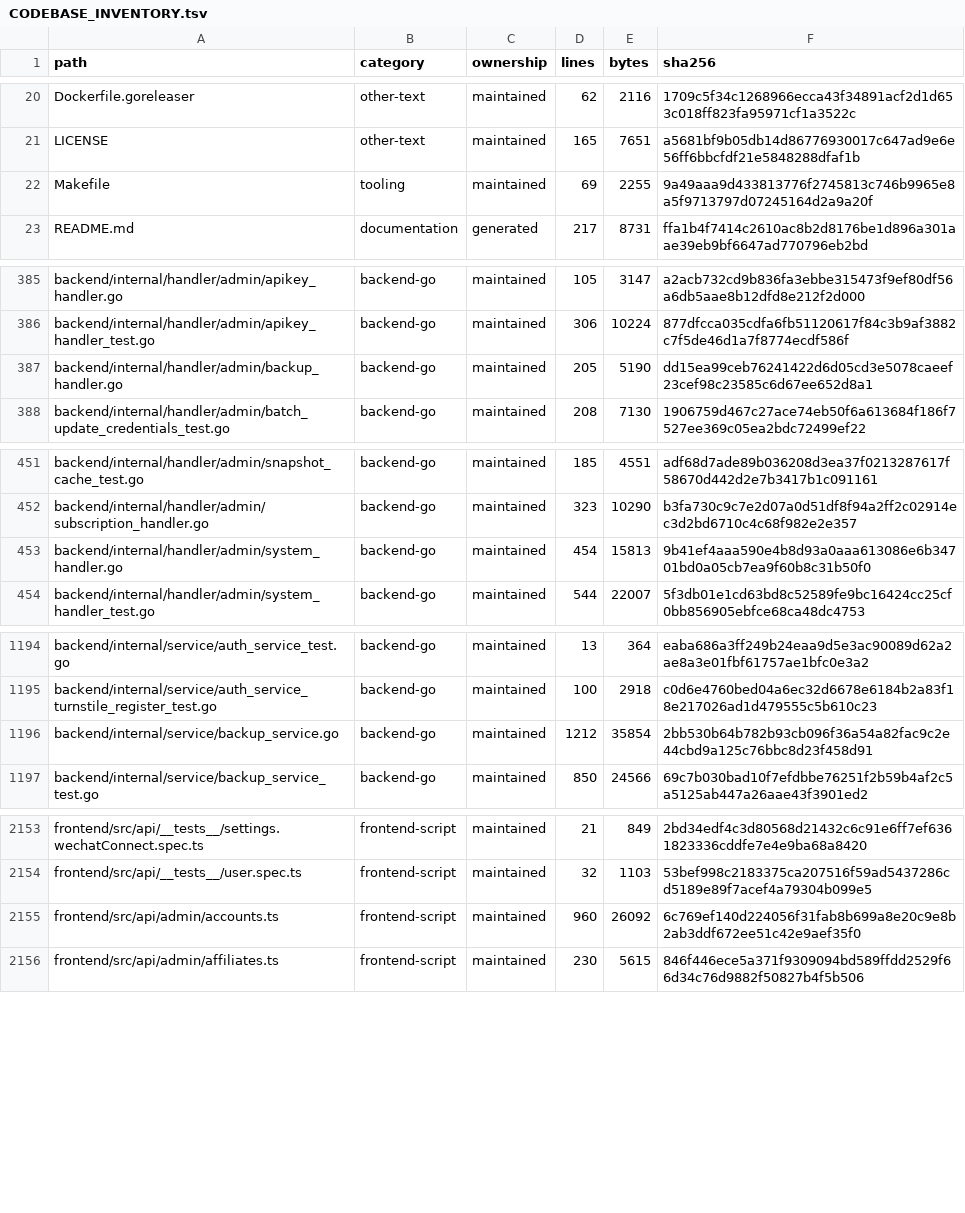
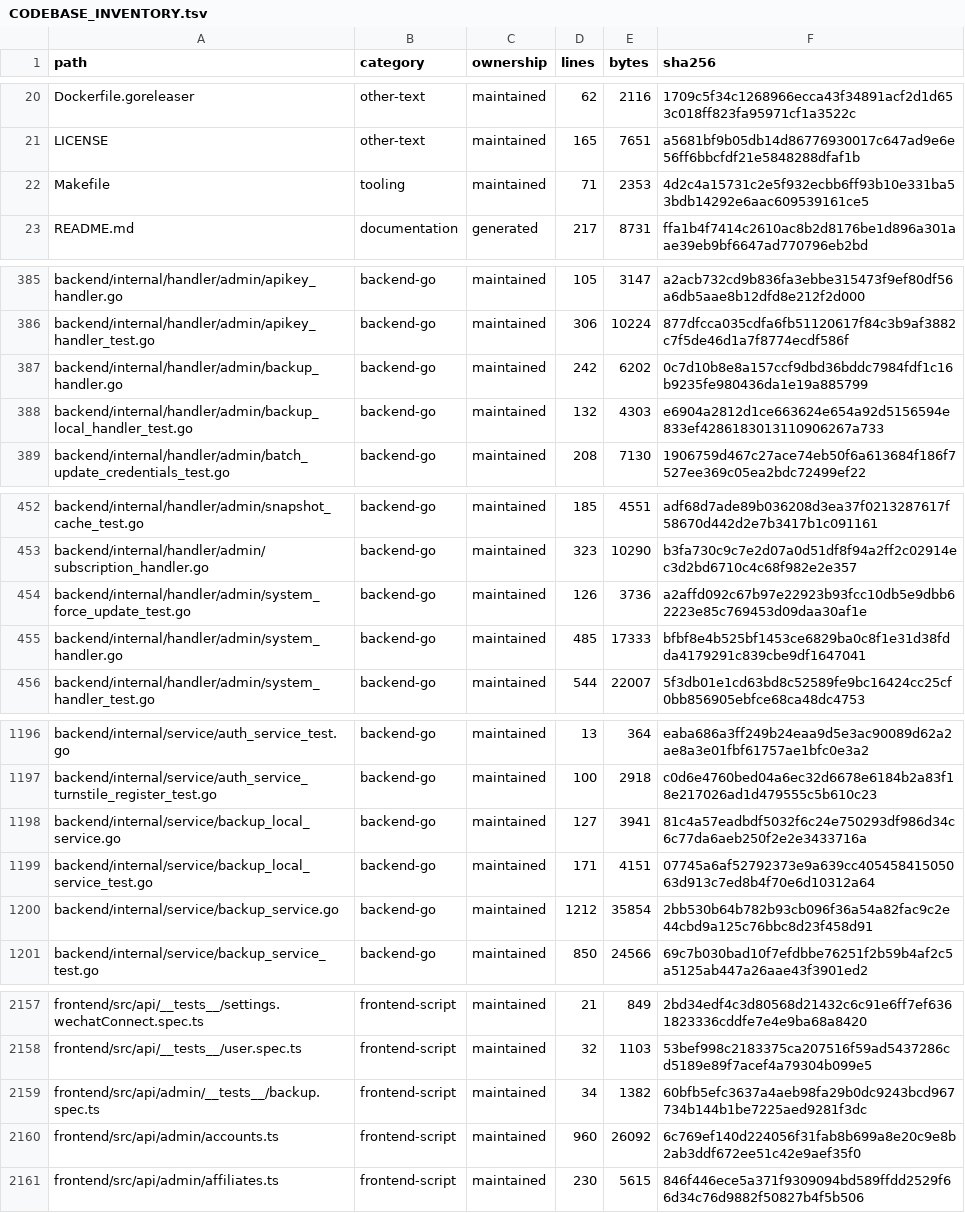
Before and after one commit to WilliamWang1721/LightBridge, a TSV file: docs/architecture/CODEBASE_INVENTORY.tsv, drawn as a sheet; only a part is shown, gaps mark what is left out; the diff covers the shown part only.

```diff
--- a/docs/architecture/CODEBASE_INVENTORY.tsv
+++ b/docs/architecture/CODEBASE_INVENTORY.tsv
@@ -21,3 +21,3 @@ Dockerfile.goreleaser	other-text	maintained	62	2116	1709c5f34c1268966ecca43f3489
 LICENSE	other-text	maintained	165	7651	a5681bf9b05db14d86776930017c647ad9e6e56ff6bbcfdf21e5848288dfaf1b
-Makefile	tooling	maintained	69	2255	9a49aaa9d433813776f2745813c746b9965e8a5f9713797d07245164d2a9a20f
+Makefile	tooling	maintained	71	2353	4d2c4a15731c2e5f932ecbb6ff93b10e331ba53bdb14292e6aac609539161ce5
 README.md	documentation	generated	217	8731	ffa1b4f7414c2610ac8b2d8176be1d896a301aae39eb9bf6647ad770796eb2bd
@@ -386,3 +386,4 @@ backend/internal/handler/admin/apikey_handler.go	backend-go	maintained	105	3147
 backend/internal/handler/admin/apikey_handler_test.go	backend-go	maintained	306	10224	877dfcca035cdfa6fb51120617f84c3b9af3882c7f5de46d1a7f8774ecdf586f
-backend/internal/handler/admin/backup_handler.go	backend-go	maintained	205	5190	dd15ea99ceb76241422d6d05cd3e5078caeef23cef98c23585c6d67ee652d8a1
+backend/internal/handler/admin/backup_handler.go	backend-go	maintained	242	6202	0c7d10b8e8a157ccf9dbd36bddc7984fdf1c16b9235fe980436da1e19a885799
+backend/internal/handler/admin/backup_local_handler_test.go	backend-go	maintained	132	4303	e6904a2812d1ce663624e654a92d5156594e833ef4286183013110906267a733
 backend/internal/handler/admin/batch_update_credentials_test.go	backend-go	maintained	208	7130	1906759d467c27ace74eb50f6a613684f186f7527ee369c05ea2bdc72499ef22
@@ -452,3 +453,4 @@ backend/internal/handler/admin/snapshot_cache_test.go	backend-go	maintained	185
 backend/internal/handler/admin/subscription_handler.go	backend-go	maintained	323	10290	b3fa730c9c7e2d07a0d51df8f94a2ff2c02914ec3d2bd6710c4c68f982e2e357
-backend/internal/handler/admin/system_handler.go	backend-go	maintained	454	15813	9b41ef4aaa590e4b8d93a0aaa613086e6b34701bd0a05cb7ea9f60b8c31b50f0
+backend/internal/handler/admin/system_force_update_test.go	backend-go	maintained	126	3736	a2affd092c67b97e22923b93fcc10db5e9dbb62223e85c769453d09daa30af1e
+backend/internal/handler/admin/system_handler.go	backend-go	maintained	485	17333	bfbf8e4b525bf1453ce6829ba0c8f1e31d38fdda4179291c839cbe9df1647041
 backend/internal/handler/admin/system_handler_test.go	backend-go	maintained	544	22007	5f3db01e1cd63bd8c52589fe9bc16424cc25cf0bb856905ebfce68ca48dc4753
@@ -1195,2 +1197,4 @@ backend/internal/service/auth_service_test.go	backend-go	maintained	13	364	eaba6
 backend/internal/service/auth_service_turnstile_register_test.go	backend-go	maintained	100	2918	c0d6e4760bed04a6ec32d6678e6184b2a83f18e217026ad1d479555c5b610c23
+backend/internal/service/backup_local_service.go	backend-go	maintained	127	3941	81c4a57eadbdf5032f6c24e750293df986d34c6c77da6aeb250f2e2e3433716a
+backend/internal/service/backup_local_service_test.go	backend-go	maintained	171	4151	07745a6af52792373e9a639cc40545841505063d913c7ed8b4f70e6d10312a64
 backend/internal/service/backup_service.go	backend-go	maintained	1212	35854	2bb530b64b782b93cb096f36a54a82fac9c2e44cbd9a125c76bbc8d23f458d91
@@ -2154,2 +2158,3 @@ frontend/src/api/__tests__/settings.wechatConnect.spec.ts	frontend-script	mainta
 frontend/src/api/__tests__/user.spec.ts	frontend-script	maintained	32	1103	53bef998c2183375ca207516f59ad5437286cd5189e89f7acef4a79304b099e5
+frontend/src/api/admin/__tests__/backup.spec.ts	frontend-script	maintained	34	1382	60bfb5efc3637a4aeb98fa29b0dc9243bcd967734b144b1be7225aed9281f3dc
 frontend/src/api/admin/accounts.ts	frontend-script	maintained	960	26092	6c769ef140d224056f31fab8b699a8e20c9e8b2ab3ddf672ee51c42e9aef35f0
```
Also changed, not shown: 27 edited cells elsewhere in this file.
